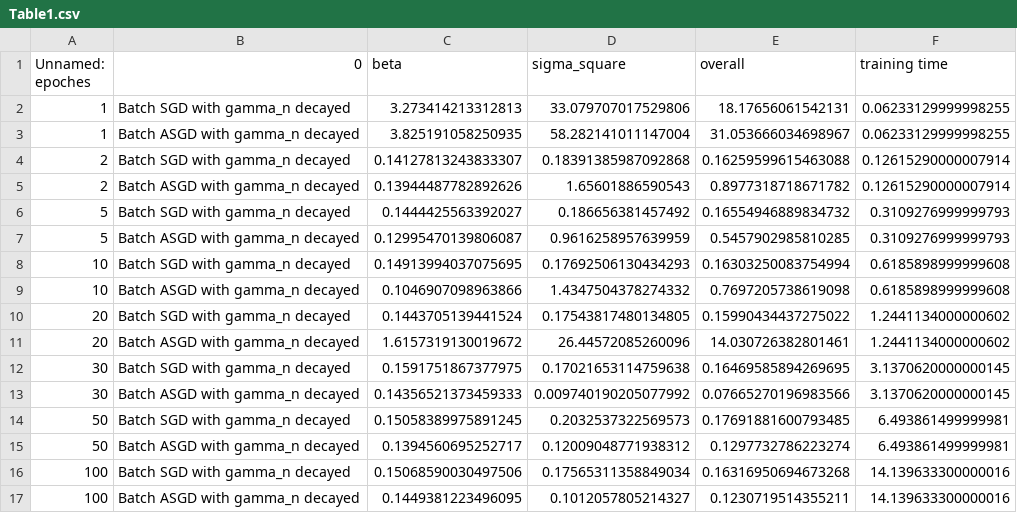
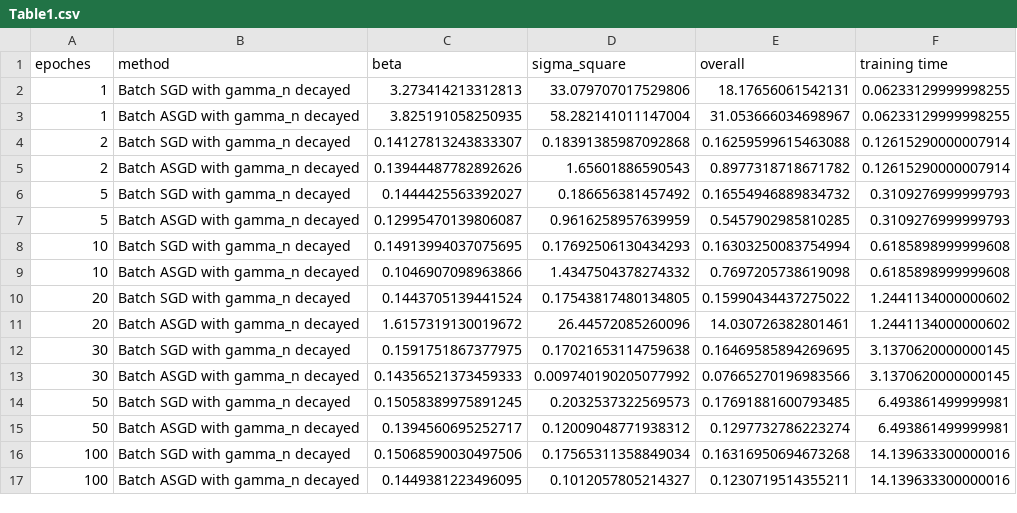
Before and after one commit to janaqua/jan_graduate, a CSV file: linear_model/Table1.csv, drawn as a sheet.

Commit message:
Update Table1.csv

```diff
--- a/linear_model/Table1.csv
+++ b/linear_model/Table1.csv
@@ -1,2 +1,2 @@
-Unnamed: epoches,0,beta,sigma_square,overall,training time
+epoches,method,beta,sigma_square,overall,training time
 1,Batch SGD with gamma_n decayed,3.273414213312813,33.079707017529806,18.17656061542131,0.06233129999998255
```
